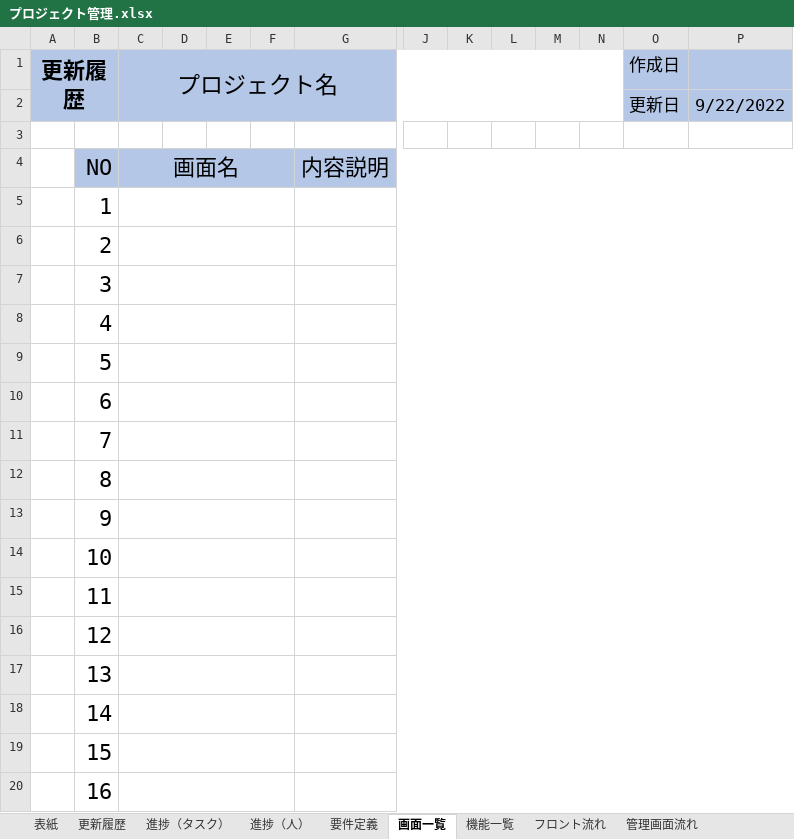
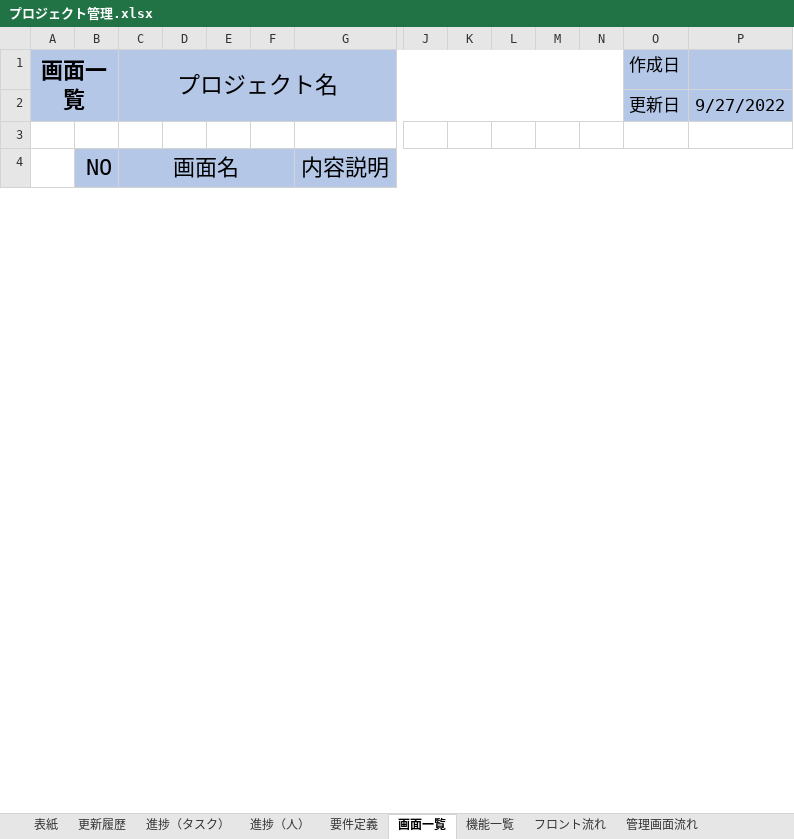
Before and after one commit to Yamoun15/Php, an Excel workbook: Project Management/02.設計書/プロジェクト管理.xlsx, sheet 画面一覧, drawn as a sheet; only a part is shown, gaps mark what is left out; values as stored, in another font and other column widths than the file's, no borders; removed rows and columns are numbered as before the commit, all else as after; rows hold the shown columns only; the diff covers the shown part only; the diff names each change by its address in the sheet, - before the commit and + after, or states it on an @@ line.

```diff
--- a/Project Management/02.設計書/プロジェクト管理.xlsx (sheet 画面一覧)
+++ b/Project Management/02.設計書/プロジェクト管理.xlsx (sheet 画面一覧)
-A1: 更新履歴
+A1: 画面一覧
-P2: 9/22/2022
+P2: 9/27/2022
-row 5:  | 1
-row 6:  | 2
-row 7:  | 3
-row 8:  | 4
-row 9:  | 5
-row 10:  | 6
-row 11:  | 7
-row 12:  | 8
-row 13:  | 9
-row 14:  | 10
-row 15:  | 11
-row 16:  | 12
-row 17:  | 13
-row 18:  | 14
-row 19:  | 15
-row 20:  | 16
```
Also changed, not shown: 47 added rows and 20 removed rows elsewhere in this sheet, sheet 進捗（タスク）, sheet 機能一覧, sheet 進捗（人）, sheet 表紙, sheet 要件定義, sheet フロント流れ, 2 more sheets, charts or pictures, 12 other files.
